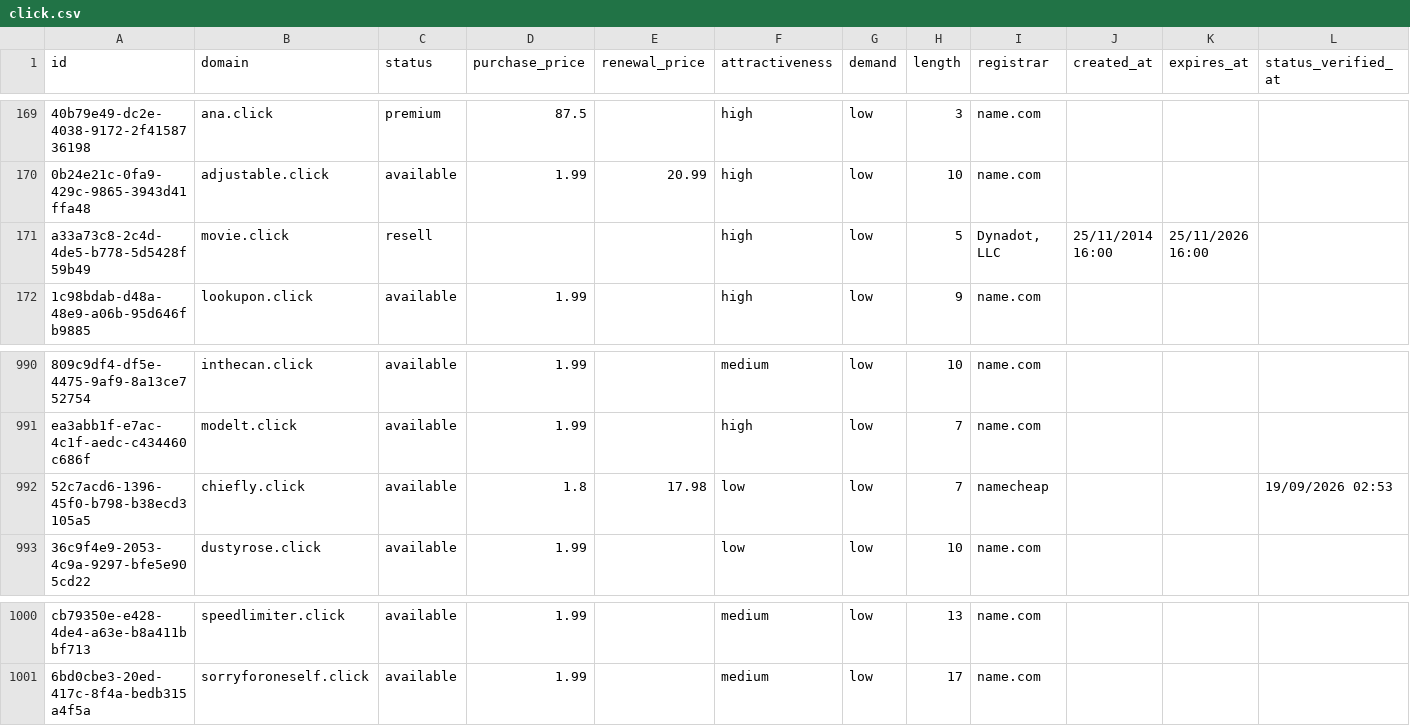
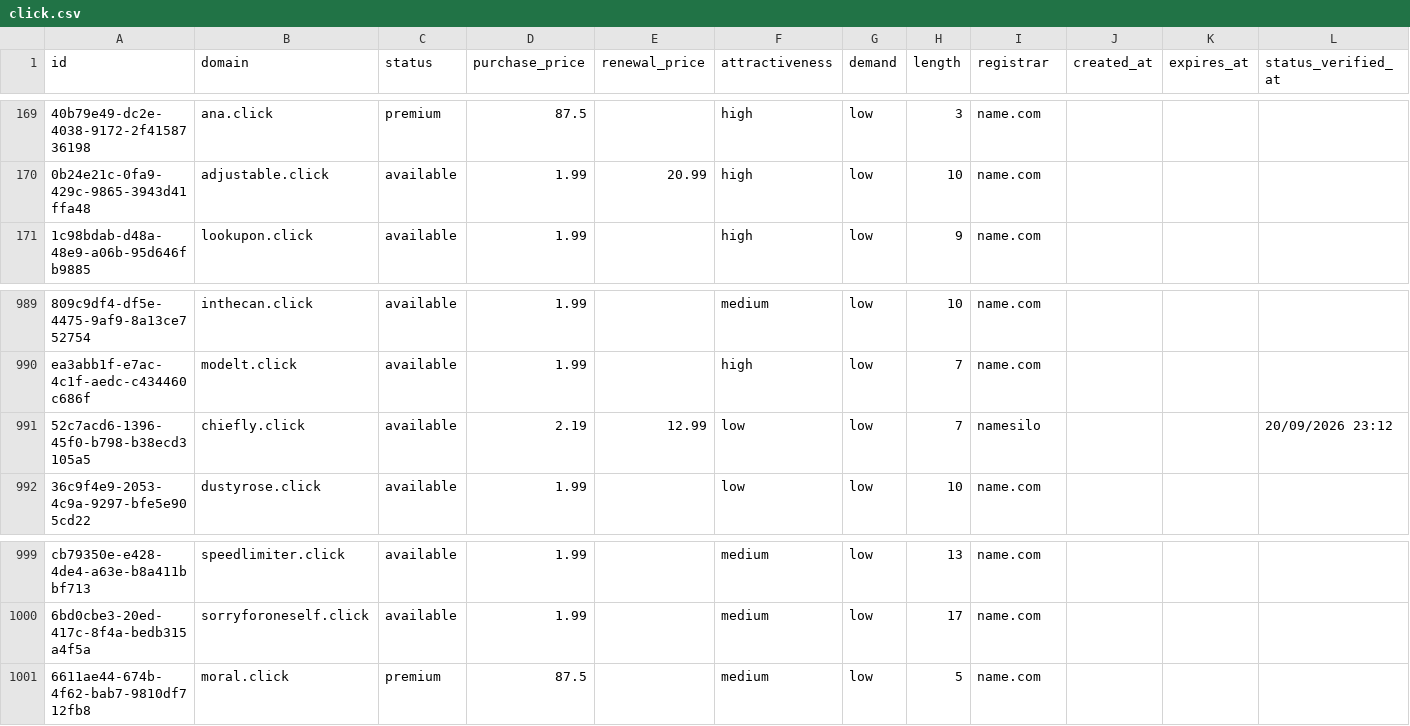
Before and after one commit to UniqueDomains/click-oneword-domains, a CSV file: click.csv, drawn as a sheet; only a part is shown, gaps mark what is left out; removed rows and columns are numbered as before the commit, all else as after; the diff names each change by its address in the sheet, - before the commit and + after, or states it on an @@ line.

Commit message:
Domains update

```diff
--- a/click.csv
+++ b/click.csv
-row 171: a33a73c8-2c4d-4de5-b778-5d5428f59b49 | movie.click | resell |  |  | high | low | 5 | Dynadot, LLC | 25/11/2014 16:00 | 25/11/2026 16:00
-D991 (purchase_price): 1.8
+D991 (purchase_price): 2.19
-E991 (renewal_price): 17.98
+E991 (renewal_price): 12.99
-I991 (registrar): namecheap
+I991 (registrar): namesilo
-L991 (status_verified_at): 19/09/2026 02:53
+L991 (status_verified_at): 20/09/2026 23:12
+row 1001: 6611ae44-674b-4f62-bab7-9810df712fb8 | moral.click | premium | 87.5 |  | medium | low | 5 | name.com
```
Also changed, not shown: 4 other files.
